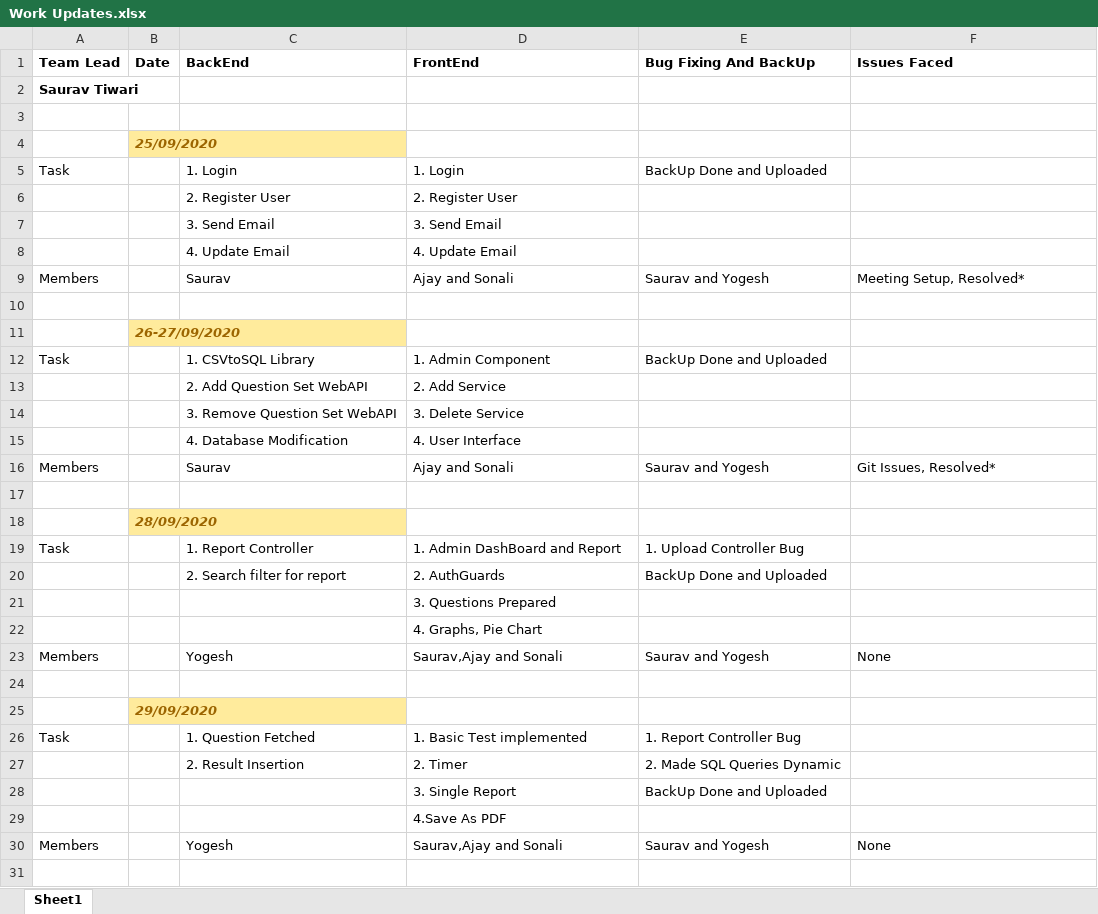
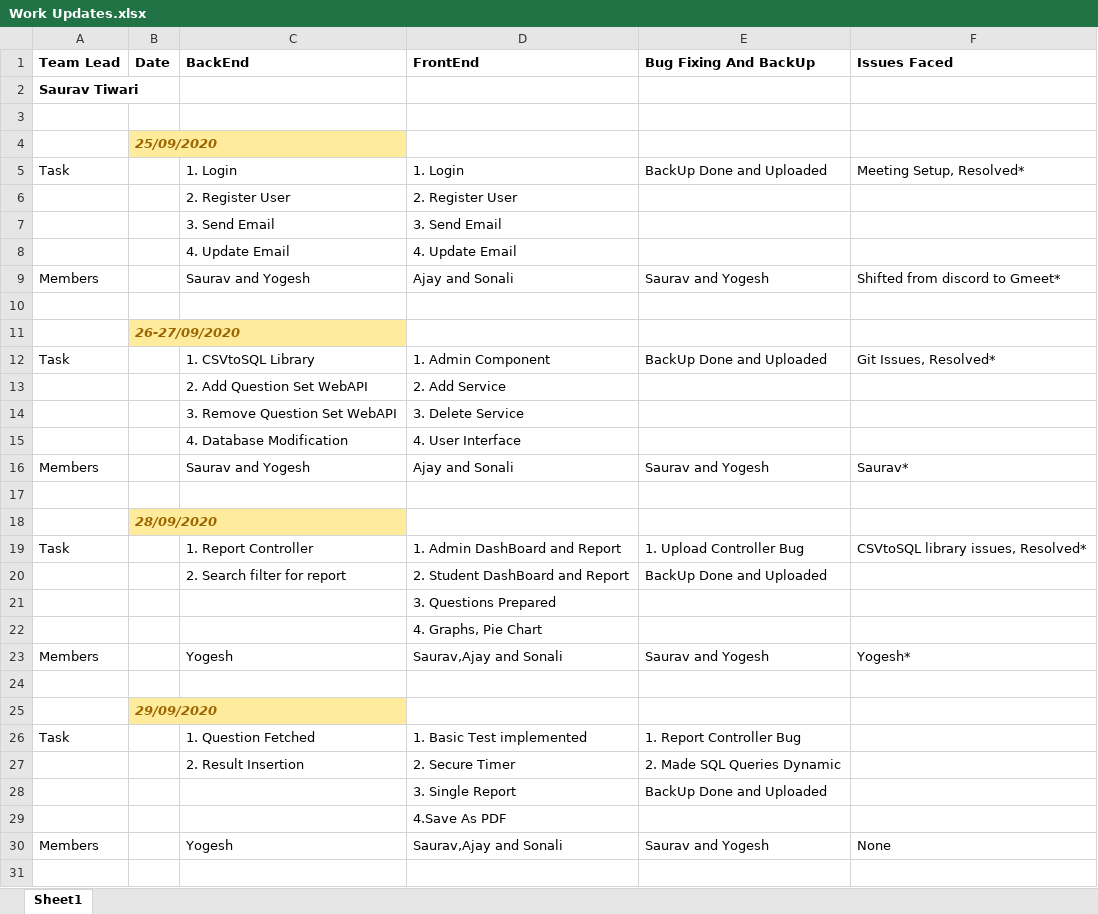
Before and after one commit to sauravtiwari99/OnlineExam, an Excel workbook: Scrum Board/Work Updates.xlsx, sheet Sheet1, drawn as a sheet; only a part is shown; values as stored, in another font and other column widths than the file's, no borders; the diff covers the shown part only; the diff names each change by its address in the sheet, - before the commit and + after, or states it on an @@ line.

Commit message:
Scrum Updated

```diff
--- a/Scrum Board/Work Updates.xlsx (sheet Sheet1)
+++ b/Scrum Board/Work Updates.xlsx (sheet Sheet1)
-F5 (Issues Faced): (empty)
+F5 (Issues Faced): Meeting Setup, Resolved*
-C9 (BackEnd): Saurav
+C9 (BackEnd): Saurav and Yogesh
-F9 (Issues Faced): Meeting Setup, Resolved*
+F9 (Issues Faced): Shifted from discord to Gmeet*
-F12 (Issues Faced): (empty)
+F12 (Issues Faced): Git Issues, Resolved*
-C16 (BackEnd): Saurav
+C16 (BackEnd): Saurav and Yogesh
-F16 (Issues Faced): Git Issues, Resolved*
+F16 (Issues Faced): Saurav*
-F19 (Issues Faced): (empty)
+F19 (Issues Faced): CSVtoSQL library issues, Resolved*
-D20 (FrontEnd): 2. AuthGuards
+D20 (FrontEnd): 2. Student DashBoard and Report
-F23 (Issues Faced): None
+F23 (Issues Faced): Yogesh*
-D27 (FrontEnd): 2. Timer
+D27 (FrontEnd): 2. Secure Timer
+row 31: (empty)
```
Also changed, not shown: 13 added rows elsewhere in this sheet, Scrum Board/Agile_Sprints.xlsx.
